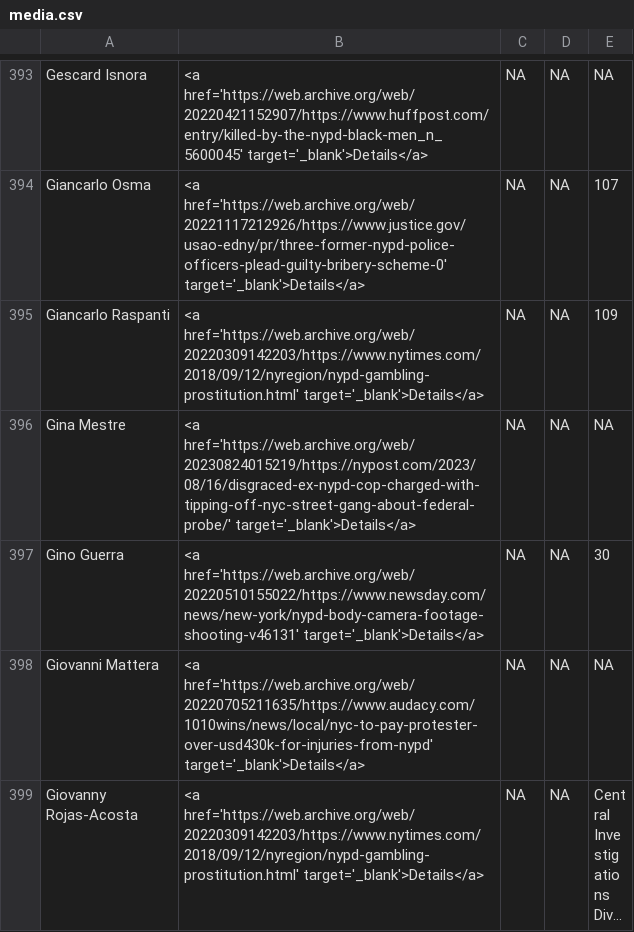
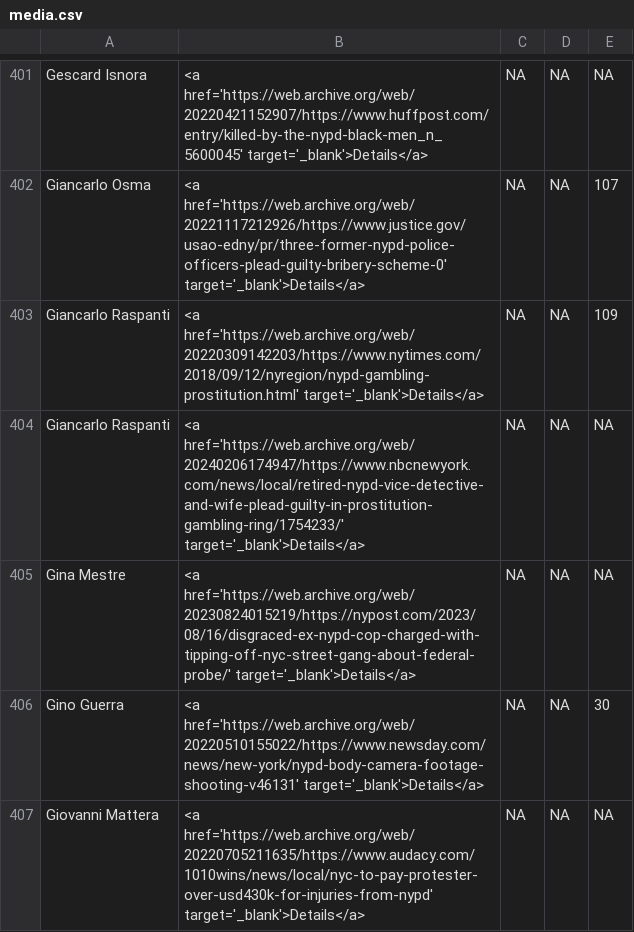
Before and after one commit to the-legal-aid-society/LELU, a CSV file: media/media.csv, drawn as a sheet; only a part is shown, gaps mark what is left out; the shorter side is filled out with more unchanged rows; long unchanged cells end in …; the diff covers the shown part only.

```diff
--- a/media/media.csv
+++ b/media/media.csv
@@ -395,2 +403,3 @@ Giancarlo Osma,<a href='https://web.archive.org/web/20221117212926/https://www.j
 Giancarlo Raspanti,<a href='https://web.archive.org/web/20220309142203/https://www.nytimes.com/2018/09/12/nyregion/nypd-gambling-prostitution.html' target='_blank'>Details</a>,NA,NA,109
+Giancarlo Raspanti,<a href='https://web.archive.org/web/20240206174947/https://www.nbcnewyork.com/news/local/retired-nypd-vice-detective-and-wife-plead-guilty-in-prostitution-gambling-ring/1754233/' target='_blank'>Details</a>,NA,NA,NA
 Gina Mestre,<a href='https://web.archive.org/web/20230824015219/https://nypost.com/2023/08/16/disgraced-ex-nypd-cop-charged-with-tipping-off-nyc-street-gang-about-federal-probe/' target='_blank'>Details</a>,NA,NA,NA
```
Also changed, not shown: 26 added rows elsewhere in this file, 6 other files.
